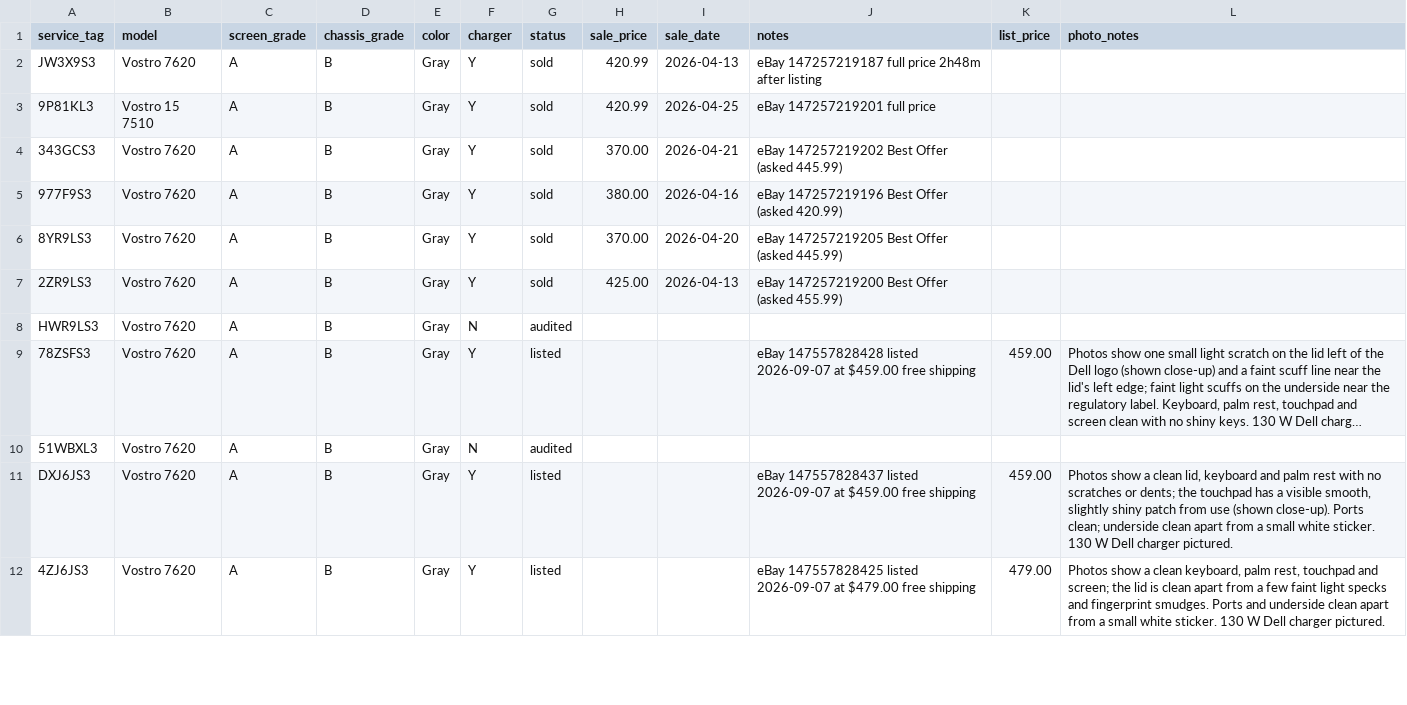
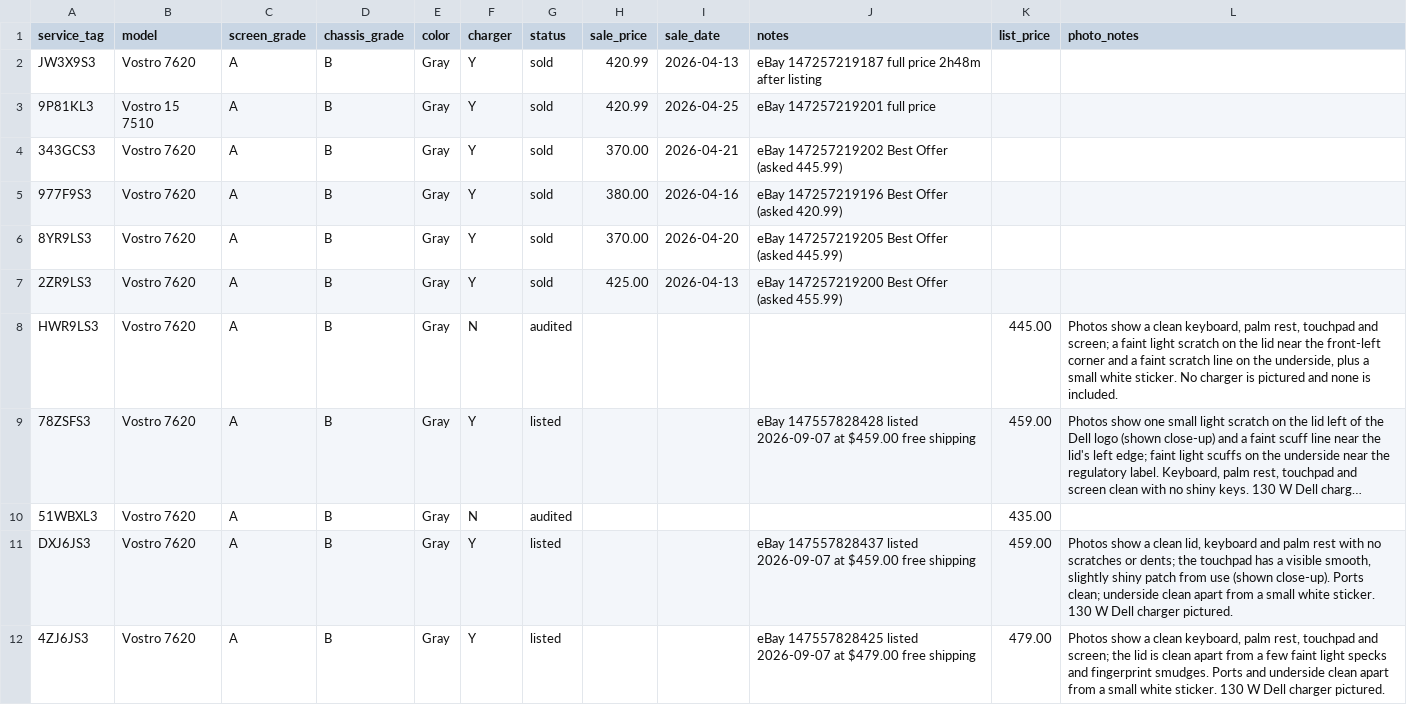
Before and after one commit to fsoriano-sauce/laptop-diagnostic-n-reset, a CSV file: auditor/inventory.csv, drawn as a sheet; only a part is shown; long unchanged cells end in …; the diff covers the shown part only; the diff names each change by its address in the sheet, - before the commit and + after, or states it on an @@ line.

```diff
--- a/auditor/inventory.csv
+++ b/auditor/inventory.csv
-K8 (list_price): (empty)
+K8 (list_price): 445.00
-L8 (photo_notes): (empty)
+L8 (photo_notes): Photos show a clean keyboard, palm rest, touchpad and screen; a faint light scratch on the lid near the front-left corner and a faint scratch line on the underside, plus a small white sticker. No charger is pictured and none is included.
-K10 (list_price): (empty)
+K10 (list_price): 435.00
```
Also changed, not shown: 3 added rows and 4 edited cells elsewhere in this file, auditor/audit_master_local.csv, 4 other files.
